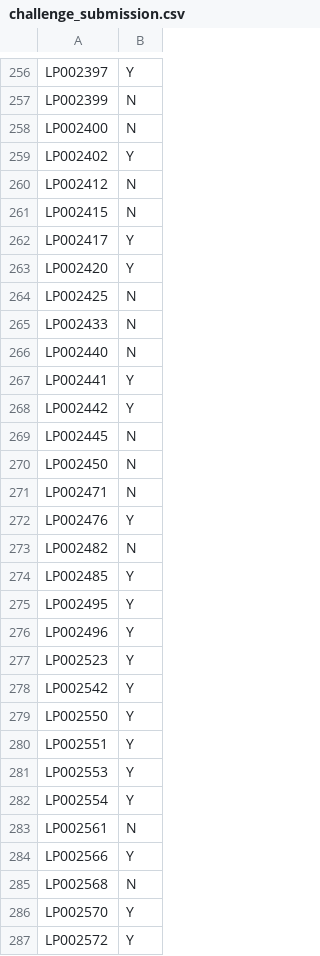
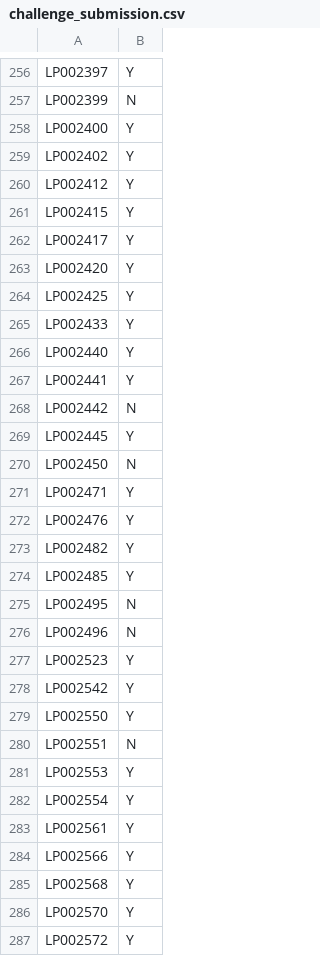
Before and after one commit to andrewhercules/loan-prediction-challenge, a CSV file: submissions/challenge_submission.csv, drawn as a sheet; only a part is shown, gaps mark what is left out; the diff covers the shown part only.

Commit message:
Created new features for second challenge submission - 77% accuracy

```diff
--- a/submissions/challenge_submission.csv
+++ b/submissions/challenge_submission.csv
@@ -257,21 +257,21 @@ LP002397,Y
 LP002399,N
-LP002400,N
+LP002400,Y
 LP002402,Y
-LP002412,N
-LP002415,N
+LP002412,Y
+LP002415,Y
 LP002417,Y
 LP002420,Y
-LP002425,N
-LP002433,N
-LP002440,N
+LP002425,Y
+LP002433,Y
+LP002440,Y
 LP002441,Y
-LP002442,Y
-LP002445,N
+LP002442,N
+LP002445,Y
 LP002450,N
-LP002471,N
+LP002471,Y
 LP002476,Y
-LP002482,N
+LP002482,Y
 LP002485,Y
-LP002495,Y
-LP002496,Y
+LP002495,N
+LP002496,N
 LP002523,Y
@@ -279,8 +279,8 @@ LP002542,Y
 LP002550,Y
-LP002551,Y
+LP002551,N
 LP002553,Y
 LP002554,Y
-LP002561,N
+LP002561,Y
 LP002566,Y
-LP002568,N
+LP002568,Y
 LP002570,Y
```
Also changed, not shown: 114 edited cells elsewhere in this file, 1 other file.
